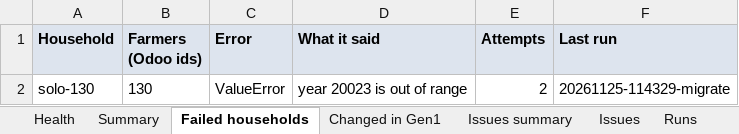
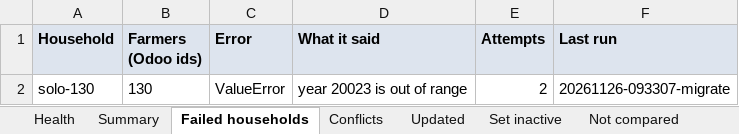
Before and after one commit to Centre-for-Open-Societal-Systems/oan-fr-data-migration, an Excel workbook: docs/quality-assessment/examples/migration-report-example.xlsx, sheet Failed households, drawn as a sheet; values as stored, in another font and other column widths than the file's, no borders; the diff names each change by its address in the sheet, - before the commit and + after, or states it on an @@ line.

Commit message:
Bring Gen1's changes into Gen2 when the migration is run again
Run again with --all after the full load, the migration now updates
households that changed in Gen1, adds records new to them, and at the end
sets records Gen1 no longer has INACTIVE (never deleted). A household
that staff have edited in Gen2 since it was migrated is not touched: it is
a conflict, settled with --resolve (keep Gen2) or --overwrite (write Gen1
over the edits), for one or more households.

Every change is recorded in migration.change and shown in the report's
sheets Conflicts, Updated and Set inactive. verify skips households edited
in Gen2; health checks conflicts and records still active that Gen1 no
longer has. The schema file brings earlier tables up to date.

```diff
--- a/docs/quality-assessment/examples/migration-report-example.xlsx (sheet Failed households)
+++ b/docs/quality-assessment/examples/migration-report-example.xlsx (sheet Failed households)
-sheet tab: Changed in Gen1
+sheet tab: Conflicts
+sheet tab: Updated
+sheet tab: Set inactive
+sheet tab: Not compared
-F2 (Last run): 20261125-114329-migrate
+F2 (Last run): 20261126-093307-migrate
```
Also changed, not shown: sheet Issues, sheet Health, sheet Mapping - Gen1 fields, sheet Summary, sheet Mapping - Gen2 columns, sheet Conflicts, 3 more sheets, docs/quality-assessment/examples/health-report-example.xlsx, docs/quality-assessment/examples/verify-report-example.xlsx, 23 other files.
